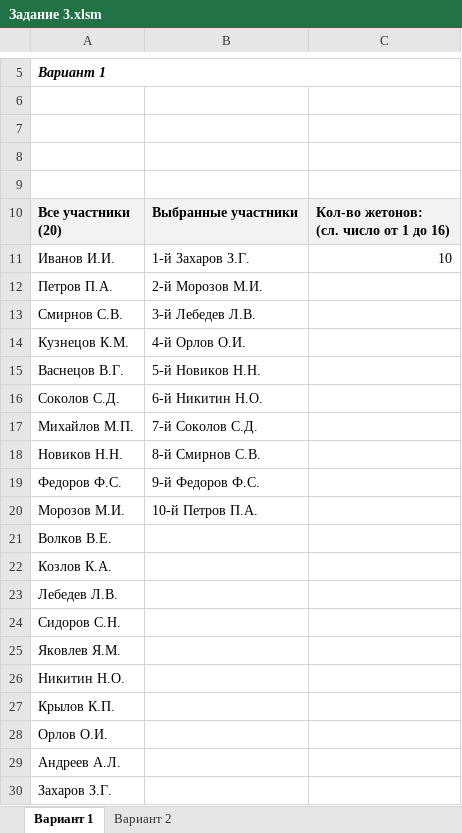
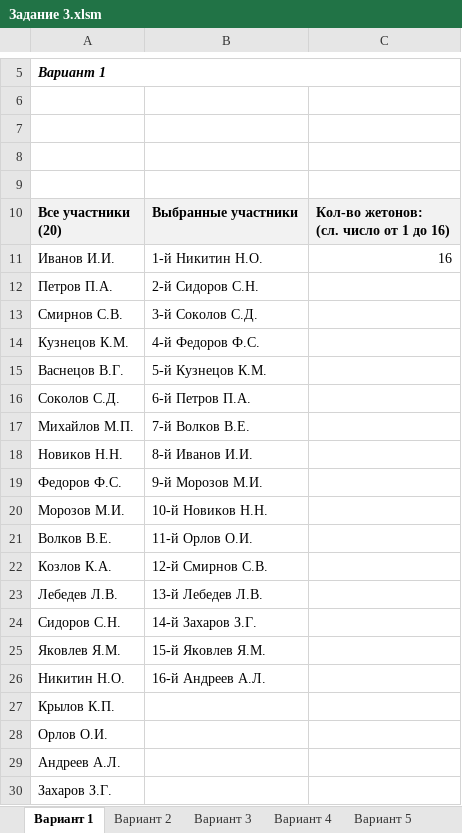
Before and after one commit to konstantin77735/MyPractice, an Excel workbook: Задания по Экселю/Статистика/Задание 3.xlsm, sheet Вариант 1, drawn as a sheet; only a part is shown, gaps mark what is left out; values as stored, in another font and other column widths than the file's, no borders; the diff names each change by its address in the sheet, - before the commit and + after, or states it on an @@ line.

```diff
--- a/Задания по Экселю/Статистика/Задание 3.xlsm (sheet Вариант 1)
+++ b/Задания по Экселю/Статистика/Задание 3.xlsm (sheet Вариант 1)
+sheet tab: Вариант 3
+sheet tab: Вариант 4
+sheet tab: Вариант 5
-B11: 1-й Захаров З.Г.
+B11: 1-й Никитин Н.О.
-C11: 10
+C11: 16
-B12: 2-й Морозов М.И.
+B12: 2-й Сидоров С.Н.
-B13: 3-й Лебедев Л.В.
+B13: 3-й Соколов С.Д.
-B14: 4-й Орлов О.И.
+B14: 4-й Федоров Ф.С.
-B15: 5-й Новиков Н.Н.
+B15: 5-й Кузнецов К.М.
-B16: 6-й Никитин Н.О.
+B16: 6-й Петров П.А.
-B17: 7-й Соколов С.Д.
+B17: 7-й Волков В.Е.
-B18: 8-й Смирнов С.В.
+B18: 8-й Иванов И.И.
-B19: 9-й Федоров Ф.С.
+B19: 9-й Морозов М.И.
-B20: 10-й Петров П.А.
+B20: 10-й Новиков Н.Н.
-B21: (empty)
+B21: 11-й Орлов О.И.
-B22: (empty)
+B22: 12-й Смирнов С.В.
-B23: (empty)
+B23: 13-й Лебедев Л.В.
-B24: (empty)
+B24: 14-й Захаров З.Г.
-B25: (empty)
+B25: 15-й Яковлев Я.М.
-B26: (empty)
+B26: 16-й Андреев А.Л.
```
Also changed, not shown: sheet Вариант 2.
